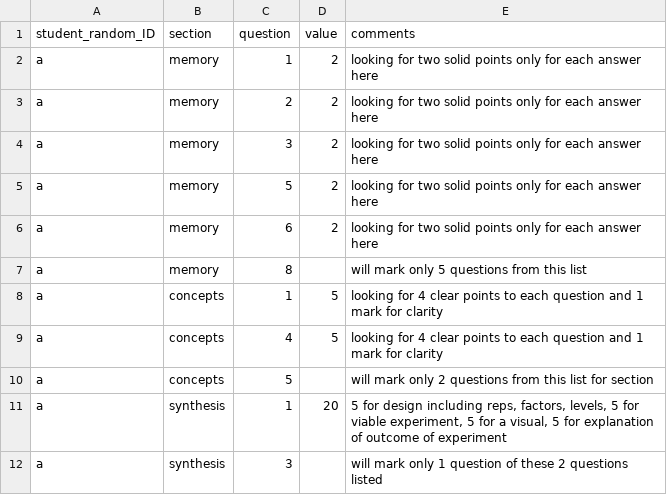
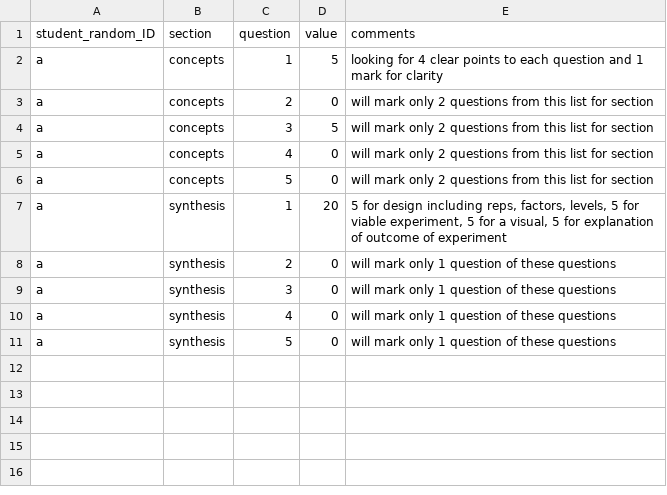
Before and after one commit to cjlortie/experimentsandbox, a CSV file: test.csv, drawn as a sheet.

```diff
--- a/test.csv
+++ b/test.csv
@@ -1,12 +1,11 @@
 student_random_ID,section,question,value,comments
-a,memory,1,2,looking for two solid points only for each answer here
-a,memory,2,2,looking for two solid points only for each answer here
-a,memory,3,2,looking for two solid points only for each answer here
-a,memory,5,2,looking for two solid points only for each answer here
-a,memory,6,2,looking for two solid points only for each answer here
-a,memory,8,,will mark only 5 questions from this list
 a,concepts,1,5,looking for 4 clear points to each question and 1 mark for clarity
-a,concepts,4,5,looking for 4 clear points to each question and 1 mark for clarity
-a,concepts,5,,will mark only 2 questions from this list for section
+a,concepts,2,0,will mark only 2 questions from this list for section
+a,concepts,3,5,will mark only 2 questions from this list for section
+a,concepts,4,0,will mark only 2 questions from this list for section
+a,concepts,5,0,will mark only 2 questions from this list for section
 a,synthesis,1,20,"5 for design including reps, factors, levels, 5 for viable experiment, 5 for a visual, 5 for explanation of outcome of experiment"
-a,synthesis,3,,will mark only 1 question of these 2 questions listed
+a,synthesis,2,0,will mark only 1 question of these questions
+a,synthesis,3,0,will mark only 1 question of these questions
+a,synthesis,4,0,will mark only 1 question of these questions
+a,synthesis,5,0,will mark only 1 question of these questions
```
Also changed, not shown: schedule.csv, 17 other files.
